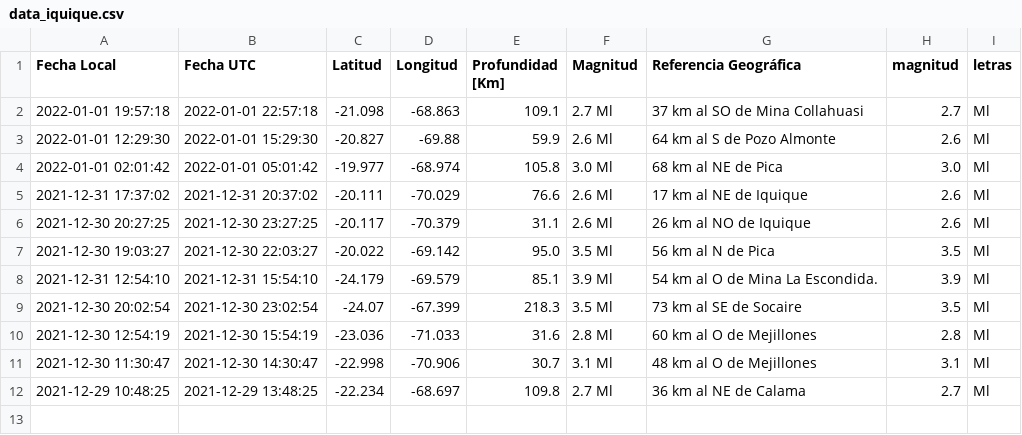
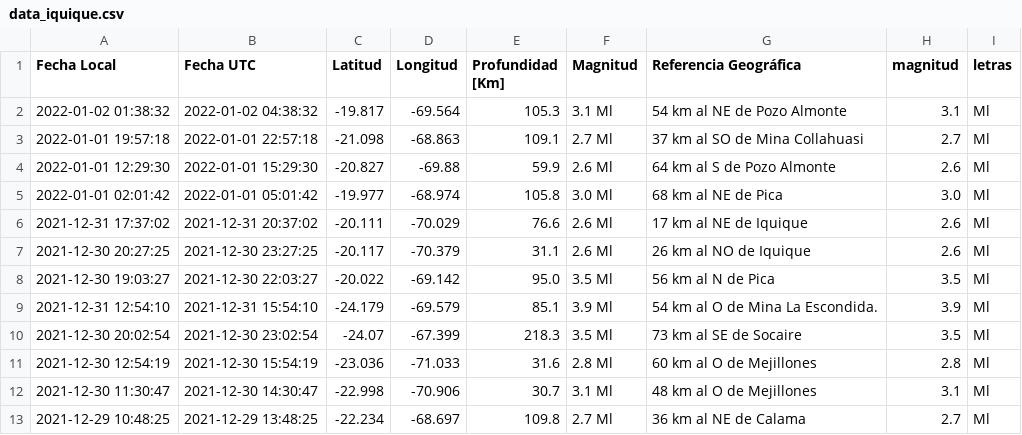
Before and after one commit to brunooviedo/sismosiquique, a CSV file: data_iquique.csv, drawn as a sheet; the diff names each change by its address in the sheet, - before the commit and + after, or states it on an @@ line.

```diff
--- a/data_iquique.csv
+++ b/data_iquique.csv
+row 2: 2022-01-02 01:38:32 | 2022-01-02 04:38:32 | -19.817 | -69.564 | 105.3 | 3.1 Ml | 54 km al NE de Pozo Almonte | 3.1 | Ml
```
Also changed, not shown: data_iqq.csv.
